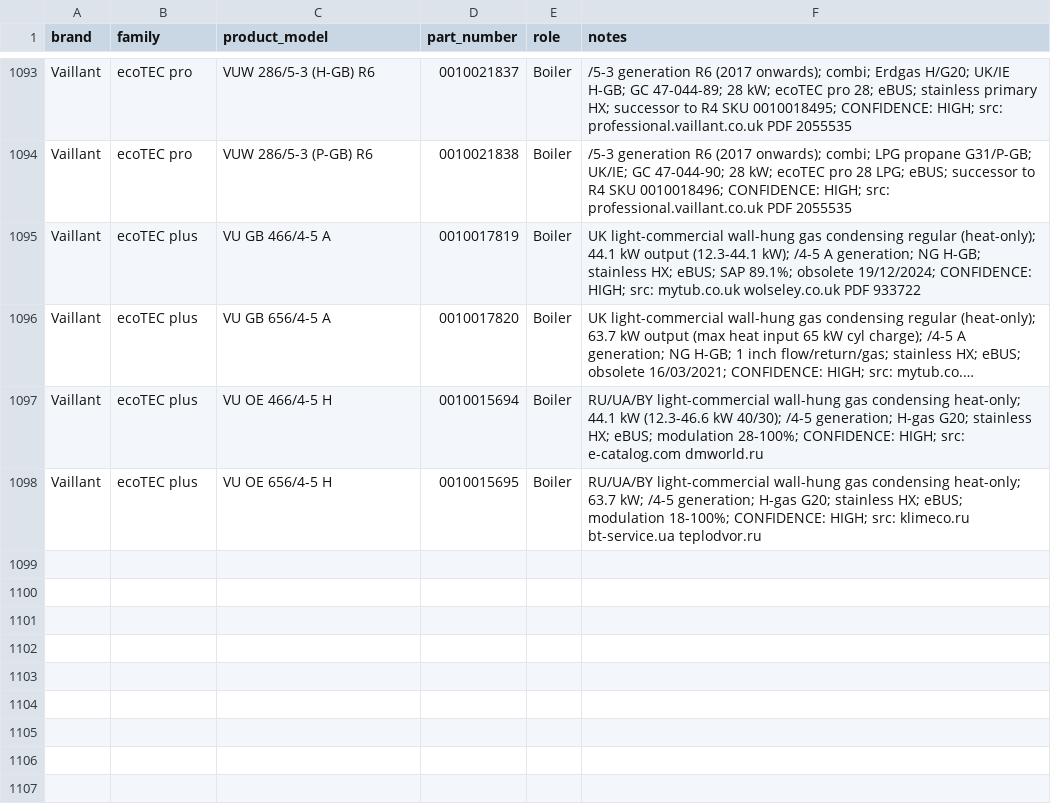
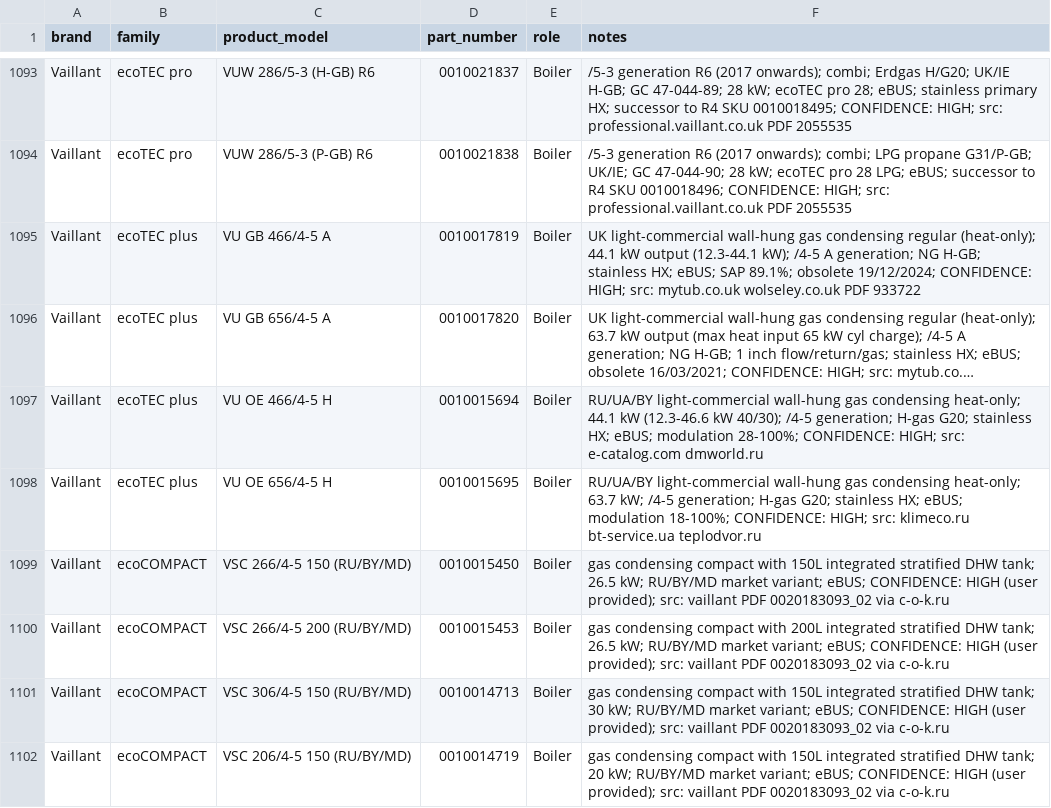
Before and after one commit to Project-Helianthus/helianthus-ebusreg, a CSV file: vaillant/productids/product_ids.csv, drawn as a sheet; only a part is shown, gaps mark what is left out; long unchanged cells end in …; the diff names each change by its address in the sheet, - before the commit and + after, or states it on an @@ line.

```diff
--- a/vaillant/productids/product_ids.csv
+++ b/vaillant/productids/product_ids.csv
+row 1099: Vaillant | ecoCOMPACT | VSC 266/4-5 150 (RU/BY/MD) | 0010015450 | Boiler | gas condensing compact with 150L integrated stratified DHW tank; 26.5 kW; RU/BY/MD market variant; eBUS; CONFIDENCE: HIGH (user provided); src: vaillant PDF 0020183093_02 via c-o-k.ru
+row 1100: Vaillant | ecoCOMPACT | VSC 266/4-5 200 (RU/BY/MD) | 0010015453 | Boiler | gas condensing compact with 200L integrated stratified DHW tank; 26.5 kW; RU/BY/MD market variant; eBUS; CONFIDENCE: HIGH (user provided); src: vaillant PDF 0020183093_02 via c-o-k.ru
+row 1101: Vaillant | ecoCOMPACT | VSC 306/4-5 150 (RU/BY/MD) | 0010014713 | Boiler | gas condensing compact with 150L integrated stratified DHW tank; 30 kW; RU/BY/MD market variant; eBUS; CONFIDENCE: HIGH (user provided); src: vaillant PDF 0020183093_02 via c-o-k.ru
+row 1102: Vaillant | ecoCOMPACT | VSC 206/4-5 150 (RU/BY/MD) | 0010014719 | Boiler | gas condensing compact with 150L integrated stratified DHW tank; 20 kW; RU/BY/MD market variant; eBUS; CONFIDENCE: HIGH (user provided); src: vaillant PDF 0020183093_02 via c-o-k.ru
```
